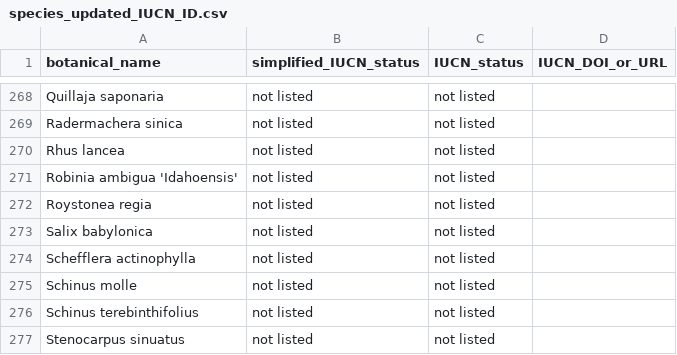
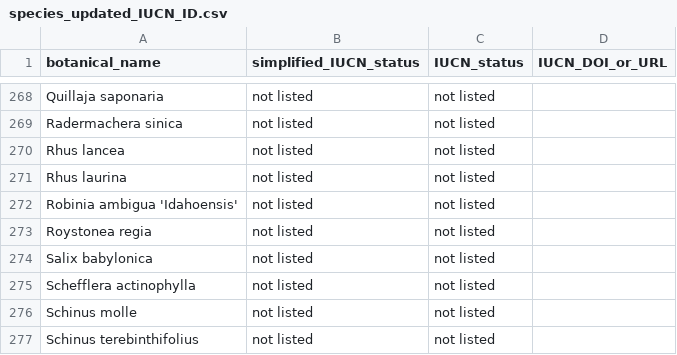
Before and after one commit to Public-Tree-Map/public-tree-map-data-pipeline, a CSV file: data/species_updated_IUCN_ID.csv, drawn as a sheet; only a part is shown, gaps mark what is left out; the shorter side is filled out with more unchanged rows; the diff names each change by its address in the sheet, - before the commit and + after, or states it on an @@ line.

Commit message:
add Rhus laurina

```diff
--- a/data/species_updated_IUCN_ID.csv
+++ b/data/species_updated_IUCN_ID.csv
+row 271: Rhus laurina | not listed | not listed
```
